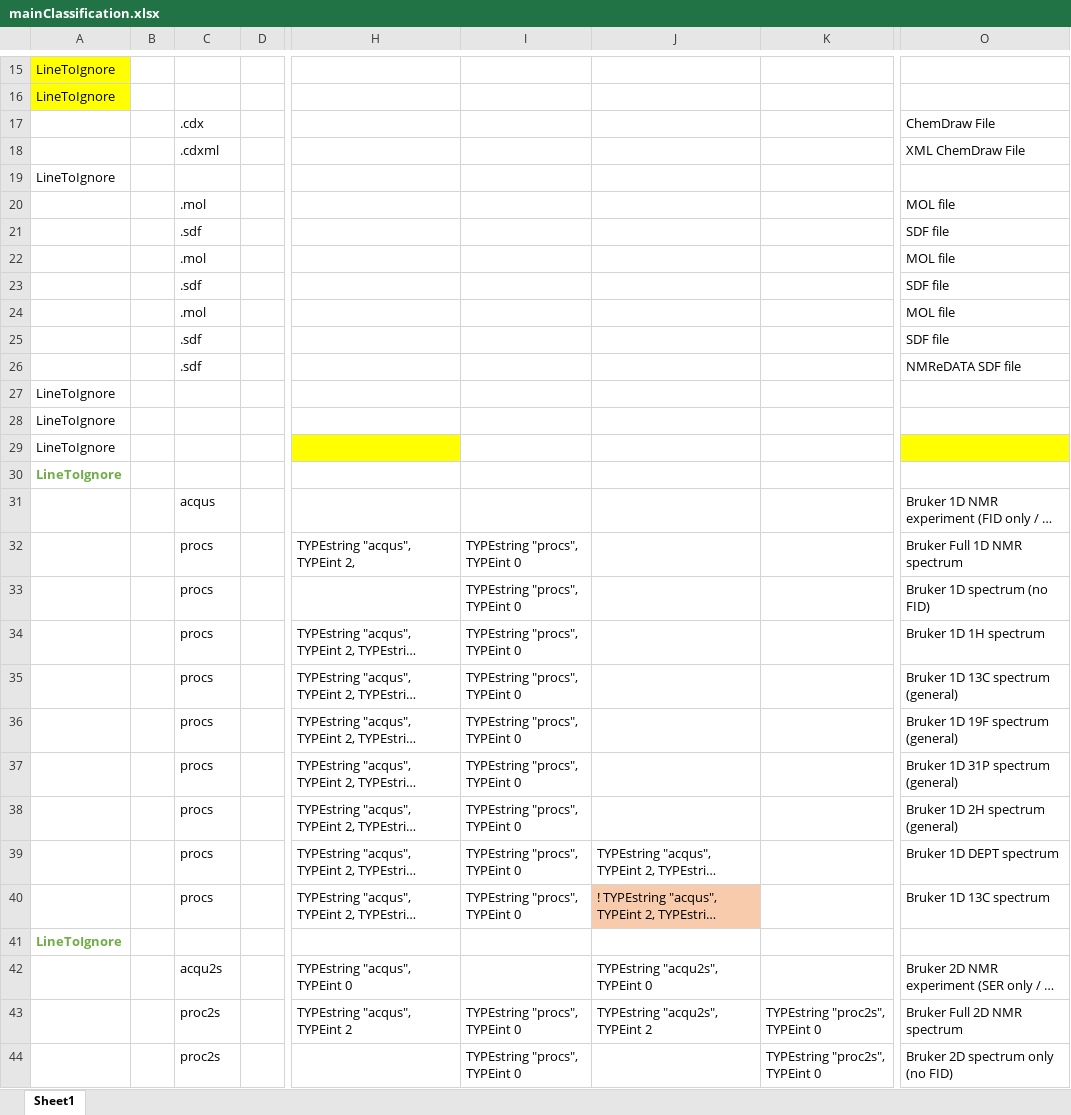
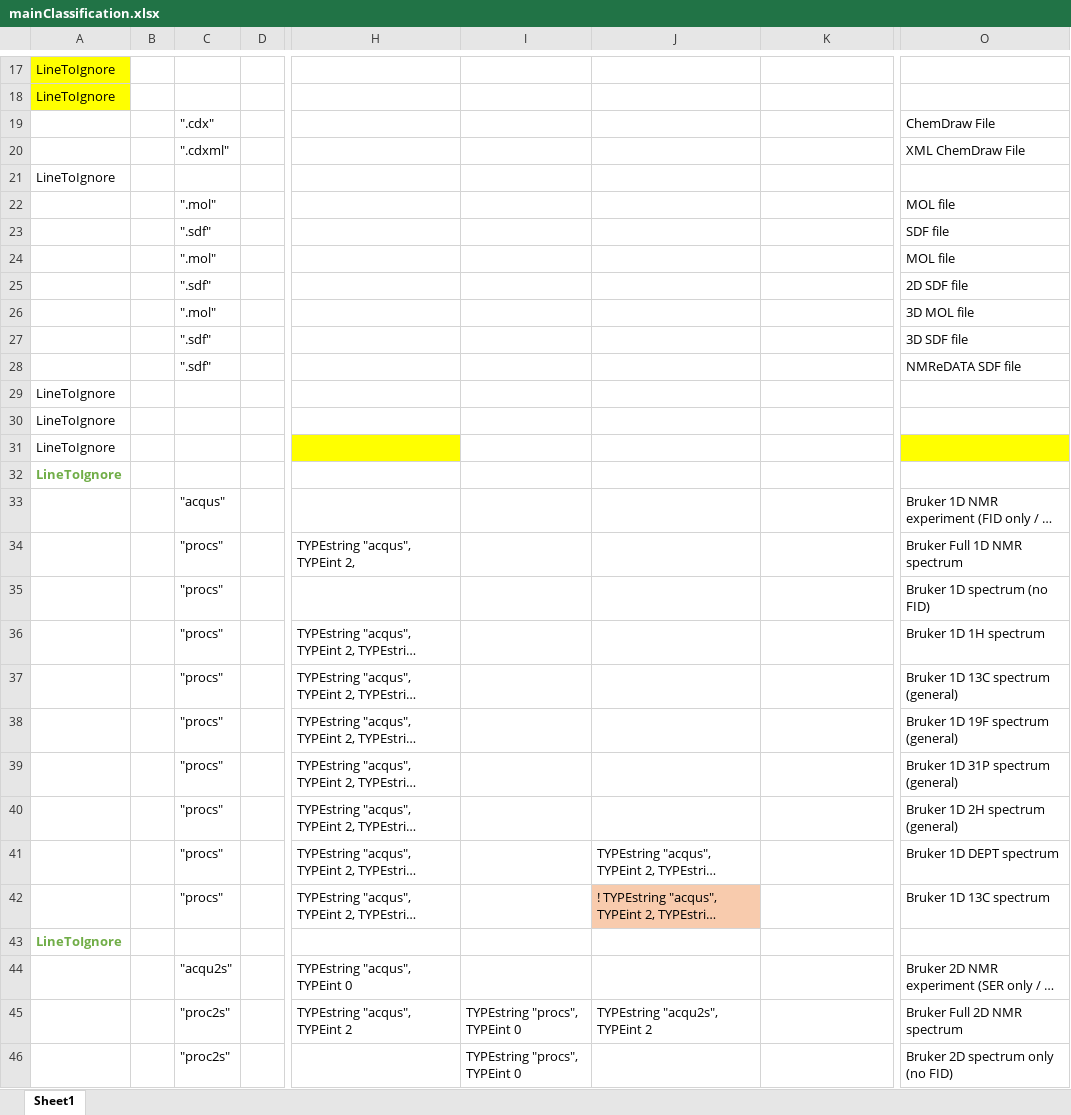
Before and after one commit to CHEMeDATA/ResearchObjectFinder, an Excel workbook: specifications/mainClassification.xlsx, sheet Sheet1, drawn as a sheet; only a part is shown, gaps mark what is left out; long unchanged cells end in …; values as stored, in another font and other column widths than the file's, no borders; addresses are those after the commit; the diff covers the shown part only; the diff names each change by its address in the sheet, - before the commit and + after, or states it on an @@ line.

```diff
--- a/specifications/mainClassification.xlsx (sheet Sheet1)
+++ b/specifications/mainClassification.xlsx (sheet Sheet1)
-C19: .cdx
+C19: ".cdx"
-C20: .cdxml
+C20: ".cdxml"
-C22: .mol
+C22: ".mol"
-C23: .sdf
+C23: ".sdf"
-C24: .mol
+C24: ".mol"
-C25: .sdf
+C25: ".sdf"
-O25: SDF file
+O25: 2D SDF file
-C26: .mol
+C26: ".mol"
-O26: MOL file
+O26: 3D MOL file
-C27:C28: .sdf
+C27:C28: ".sdf"
-O27: SDF file
+O27: 3D SDF file
-C33: acqus
+C33: "acqus"
-C34:C42: procs
+C34:C42: "procs"
-I34:I42: TYPEstring "procs", TYPEint 0
+I34:I42: (empty)
-C44: acqu2s
+C44: "acqu2s"
-J44: TYPEstring "acqu2s", TYPEint 0
+J44: (empty)
-C45:C46: proc2s
+C45:C46: "proc2s"
-K45:K46: TYPEstring "proc2s", TYPEint 0
+K45:K46: (empty)
```
Also changed, not shown: 2 added rows and 20 edited cells elsewhere in this sheet, 24 other files.
